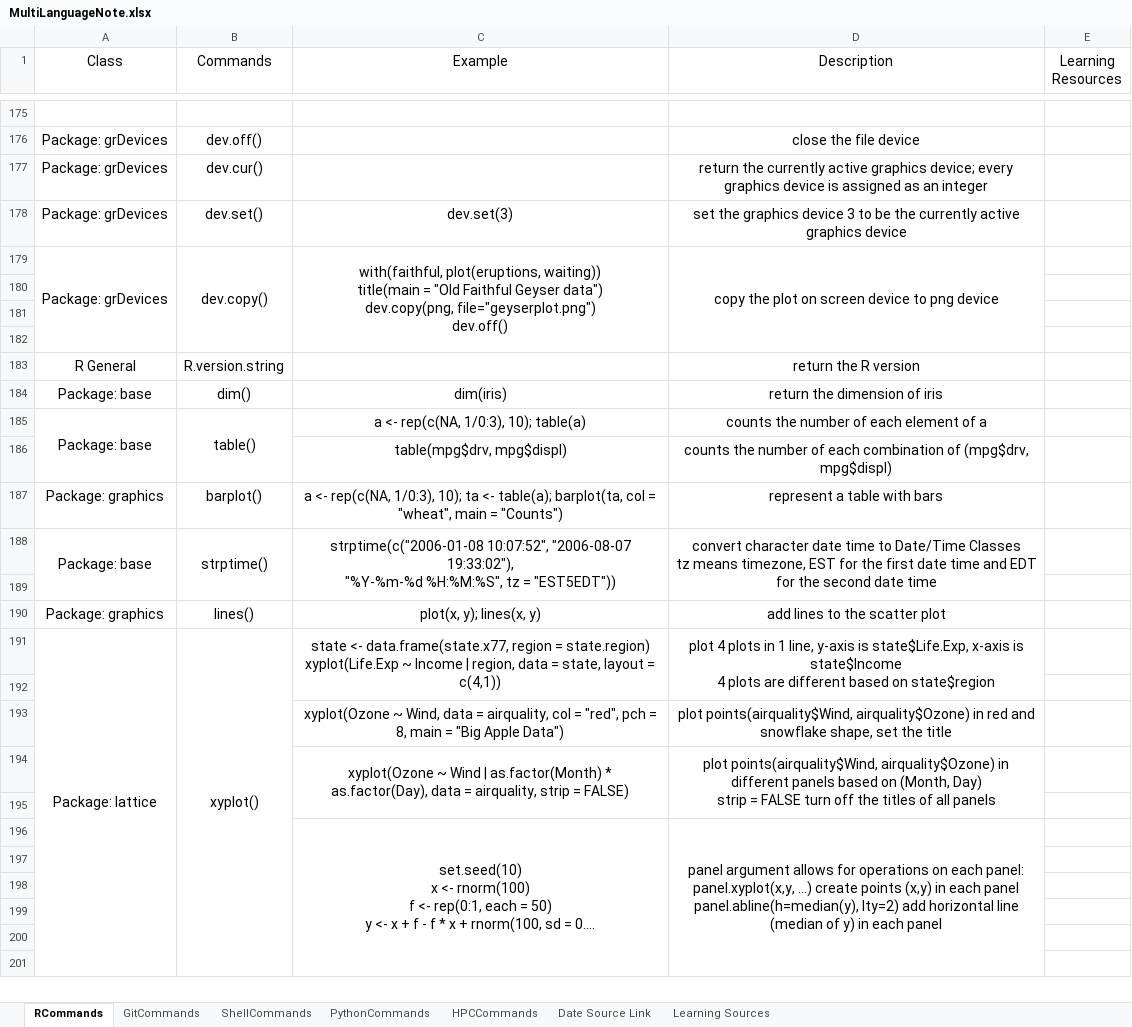
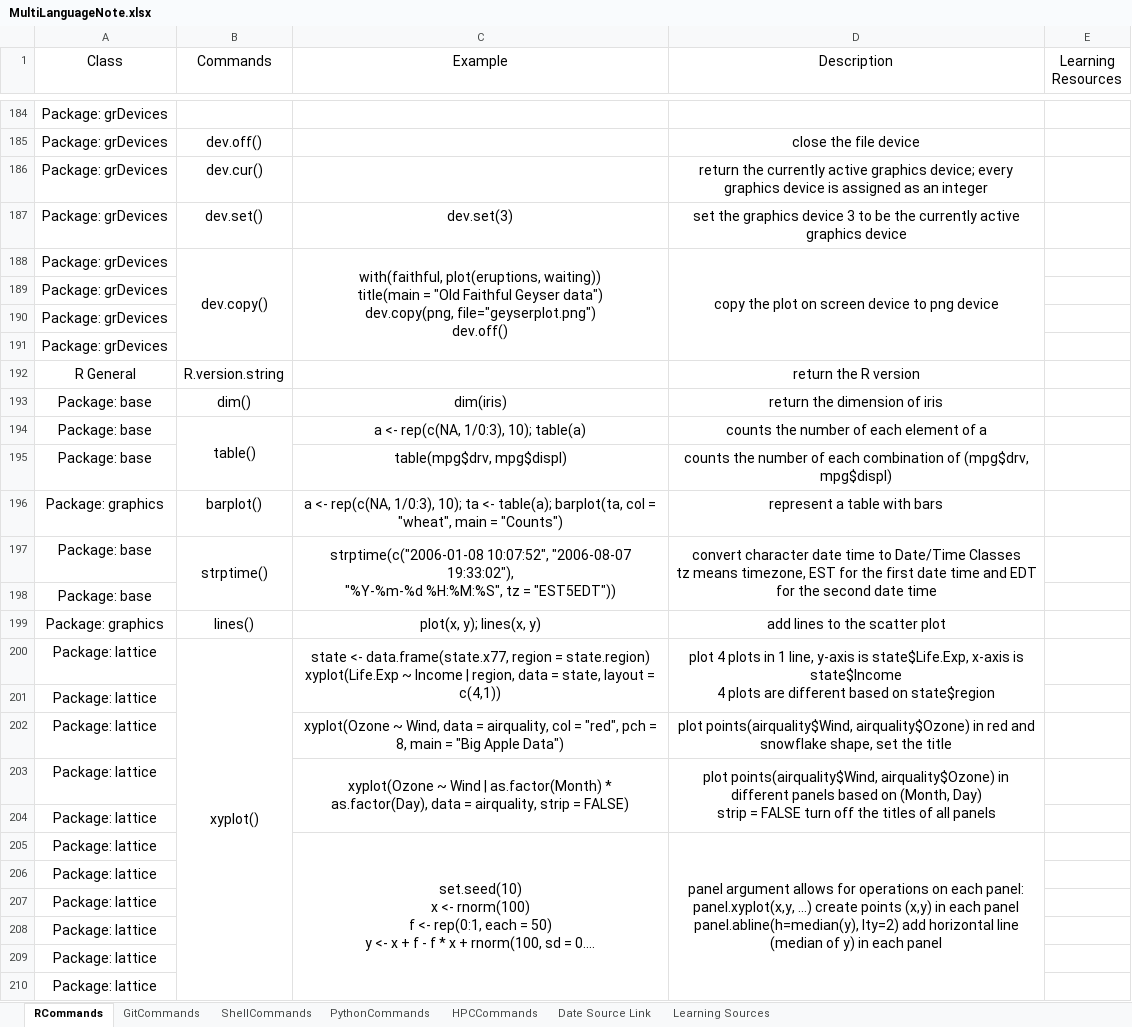
Before and after one commit to YKBKyle/RProgammingNote, an Excel workbook: MultiLanguageNote.xlsx, sheet RCommands, drawn as a sheet; only a part is shown, gaps mark what is left out; long unchanged cells end in …; values as stored, in another font and other column widths than the file's, no borders; removed rows and columns are numbered as before the commit, all else as after; the diff covers the shown part only; the diff names each change by its address in the sheet, - before the commit and + after, or states it on an @@ line.

```diff
--- a/MultiLanguageNote.xlsx (sheet RCommands)
+++ b/MultiLanguageNote.xlsx (sheet RCommands)
-A184 (Class): (empty)
+A184 (Class): Package: grDevices
-A179:A182 merged
-A189:A191 (Class): (empty)
+A189:A191 (Class): Package: grDevices
-A185:A186 merged
-A195 (Class): (empty)
+A195 (Class): Package: base
-A188:A189 merged
-A198 (Class): (empty)
+A198 (Class): Package: base
-A191:A211 merged
-A201:A210 (Class): (empty)
+A201:A210 (Class): Package: lattice
```
Also changed, not shown: 18 added rows, 1 removed row, 1 moved row, 219 edited cells and merged cells elsewhere in this sheet.
